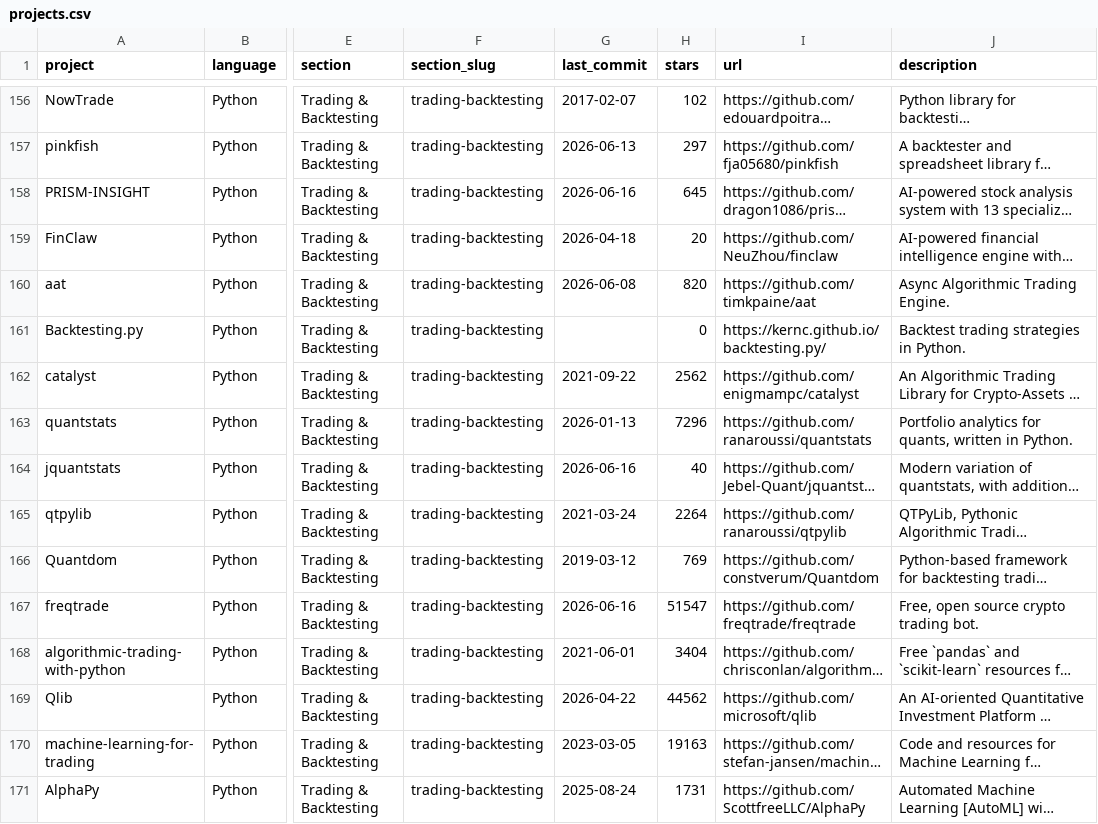
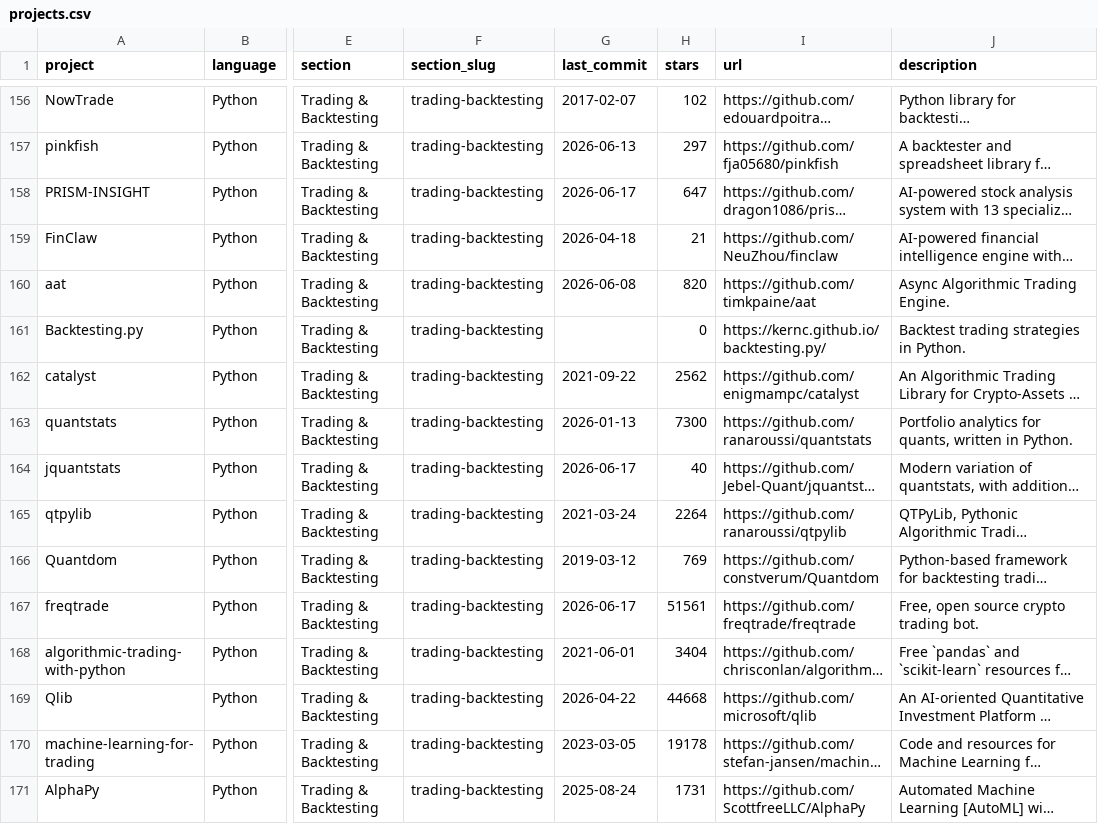
Before and after one commit to dcrash9/awesome-quant, a CSV file: projects.csv, drawn as a sheet; only a part is shown, gaps mark what is left out; long unchanged cells end in …; the diff covers the shown part only; the diff names each change by its address in the sheet, - before the commit and + after, or states it on an @@ line.

```diff
--- a/projects.csv
+++ b/projects.csv
-G158 (last_commit): 2026-06-16
+G158 (last_commit): 2026-06-17
-H158 (stars): 645
+H158 (stars): 647
-H159 (stars): 20
+H159 (stars): 21
-H163 (stars): 7296
+H163 (stars): 7300
-G164 (last_commit): 2026-06-16
+G164 (last_commit): 2026-06-17
-G167 (last_commit): 2026-06-16
+G167 (last_commit): 2026-06-17
-H167 (stars): 51547
+H167 (stars): 51561
-H169 (stars): 44562
+H169 (stars): 44668
-H170 (stars): 19163
+H170 (stars): 19178
```
Also changed, not shown: 127 edited cells elsewhere in this file, 1 other file.
